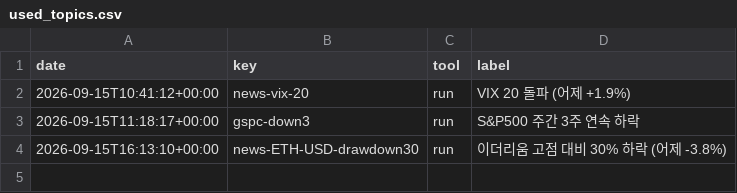
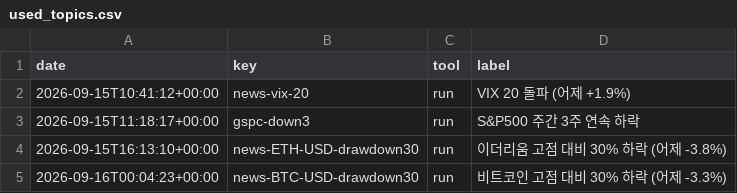
Before and after one commit to 1230-png/Soop1230, a CSV file: market-verify/used_topics.csv, drawn as a sheet.

```diff
--- a/market-verify/used_topics.csv
+++ b/market-verify/used_topics.csv
@@ -4 +4,2 @@ date,key,tool,label
 2026-09-15T16:13:10+00:00,news-ETH-USD-drawdown30,run,이더리움 고점 대비 30% 하락 (어제 -3.8%)
+2026-09-16T00:04:23+00:00,news-BTC-USD-drawdown30,run,비트코인 고점 대비 30% 하락 (어제 -3.3%)
```
